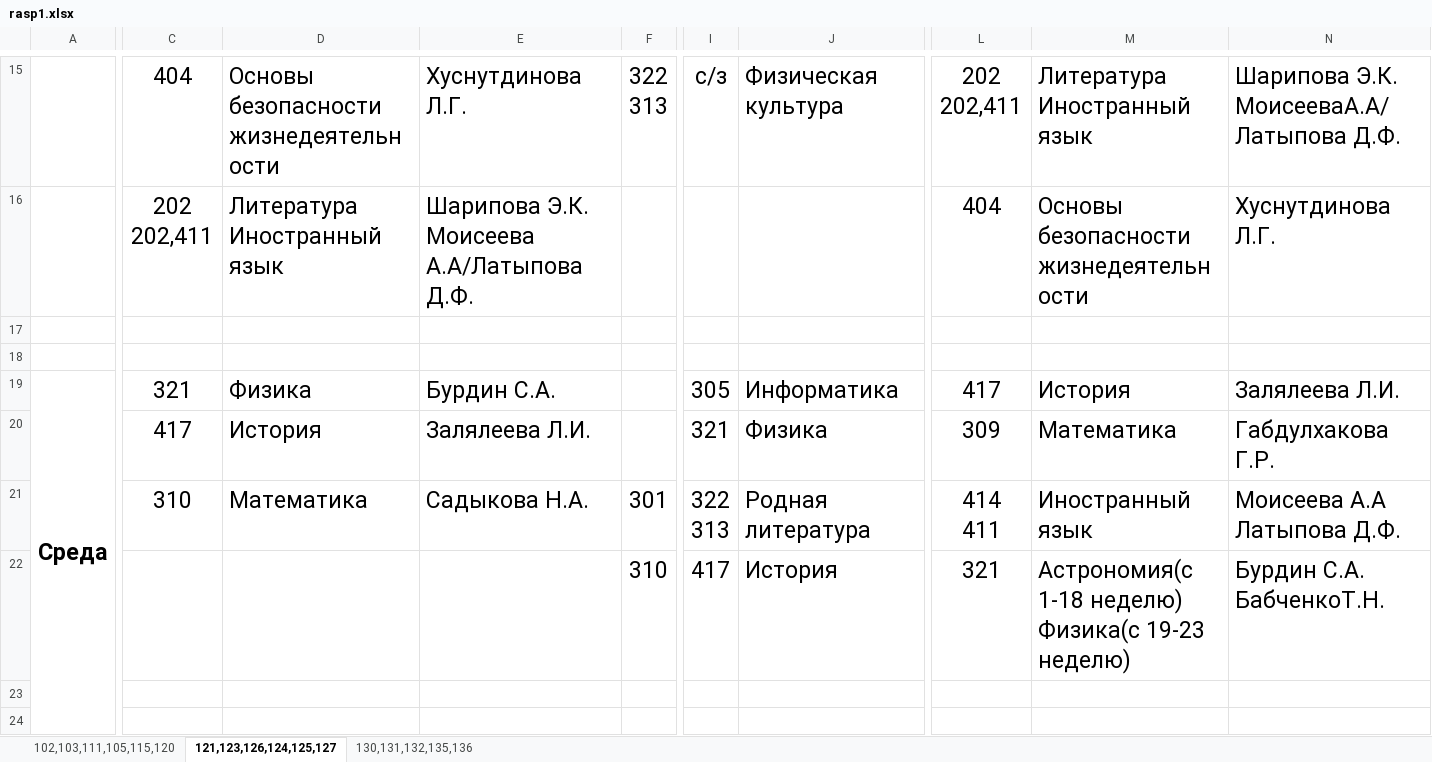
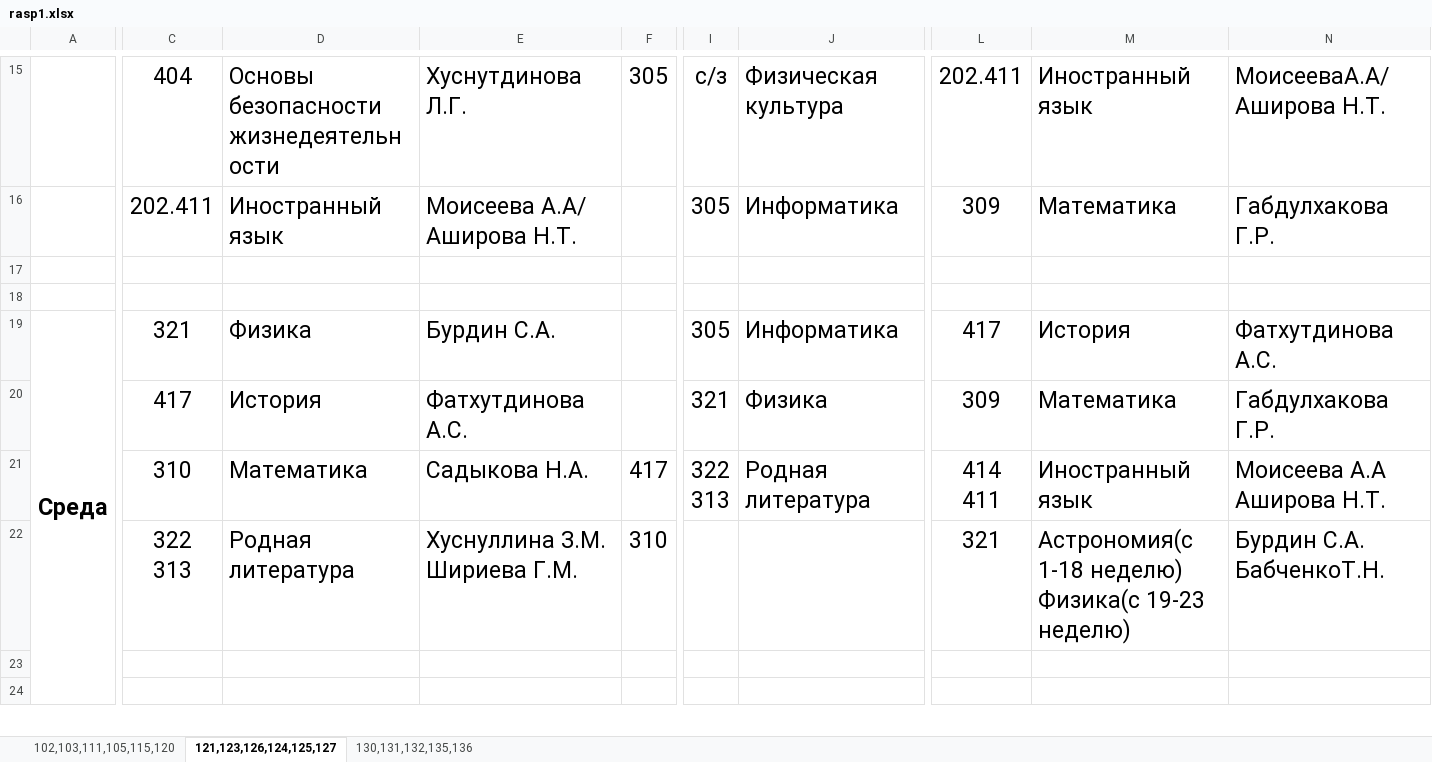
Before and after one commit to WingiM/KTITS-Telegram-Bot, an Excel workbook: workbooks/rasp1.xlsx, sheet 121,123,126,124,125,127, drawn as a sheet; only a part is shown, gaps mark what is left out; values as stored, in another font and other column widths than the file's, no borders; removed rows and columns are numbered as before the commit, all else as after; rows hold the shown columns only; ↵ is a line break in a cell; the diff covers the shown part only; the diff names each change by its address in the sheet, - before the commit and + after, or states it on an @@ line.

```diff
--- a/workbooks/rasp1.xlsx (sheet 121,123,126,124,125,127)
+++ b/workbooks/rasp1.xlsx (sheet 121,123,126,124,125,127)
-F15: 322 ↵ 313
+F15: 305
-L15: 202 ↵ 202,411
+L15: 202.411
-M15: Литература ↵ Иностранный язык
+M15: Иностранный язык
-N15: Шарипова Э.К. ↵ МоисееваА.А/Латыпова Д.Ф.
+N15: МоисееваА.А/ Аширова Н.Т.
-row 16:  | 202 ↵ 202,411 | Литература ↵ Иностранный язык | Шарипова Э.К. ↵ Моисеева А.А/Латыпова Д.Ф. |  |  |  | 404 | Основы безопасности жизнедеятельности | Хуснутдинова Л.Г.
+row 16:  | 202.411 | Иностранный язык | Моисеева А.А/ Аширова Н.Т. |  | 305 | Информатика | 309 | Математика | Габдулхакова Г.Р.
-N19: Залялеева Л.И.
+N19: Фатхутдинова А.С.
-E20: Залялеева Л.И.
+E20: Фатхутдинова А.С.
-F21: 301
+F21: 417
-N21: Моисеева А.А ↵ Латыпова Д.Ф.
+N21: Моисеева А.А ↵ Аширова Н.Т.
-C22: (empty)
+C22: 322 ↵ 313
-D22: (empty)
+D22: Родная литература
-E22: (empty)
+E22: Хуснуллина З.М. ↵ Шириева Г.М.
-I22: 417
+I22: (empty)
-J22: История
+J22: (empty)
```
Also changed, not shown: 1 added row, 1 removed row and 73 edited cells elsewhere in this sheet, sheet 102,103,111,105,115,120, sheet 130,131,132,135,136, workbooks/rasp2.xlsx, workbooks/rasp3.xlsx, 4 other files.
